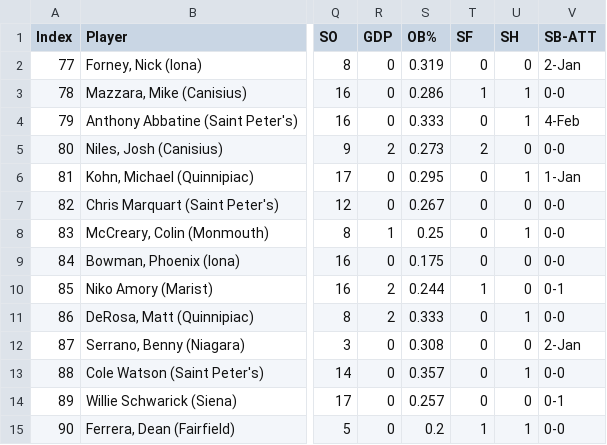
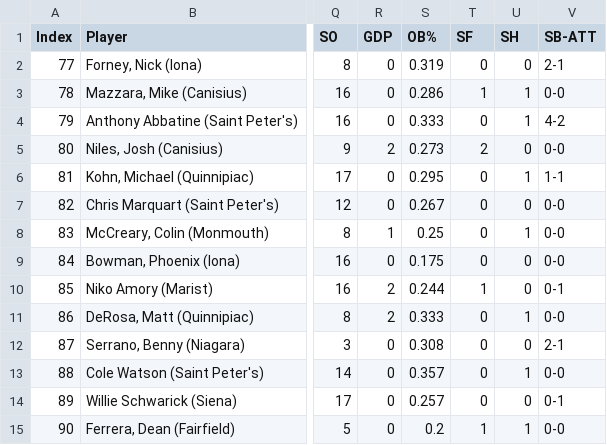
Before and after one commit to MicahlDeRosa/Baseball_stats, a CSV file: stats_2.csv, drawn as a sheet; only a part is shown, gaps mark what is left out; the diff names each change by its address in the sheet, - before the commit and + after, or states it on an @@ line.

```diff
--- a/stats_2.csv
+++ b/stats_2.csv
-V2 (SB-ATT): 2-Jan
+V2 (SB-ATT): 2-1
-V4 (SB-ATT): 4-Feb
+V4 (SB-ATT): 4-2
-V6 (SB-ATT): 1-Jan
+V6 (SB-ATT): 1-1
-V12 (SB-ATT): 2-Jan
+V12 (SB-ATT): 2-1
```
Also changed, not shown: stats3.csv, 1 other file.
